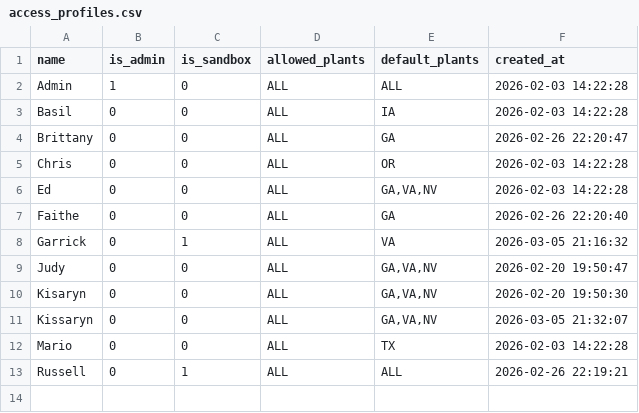
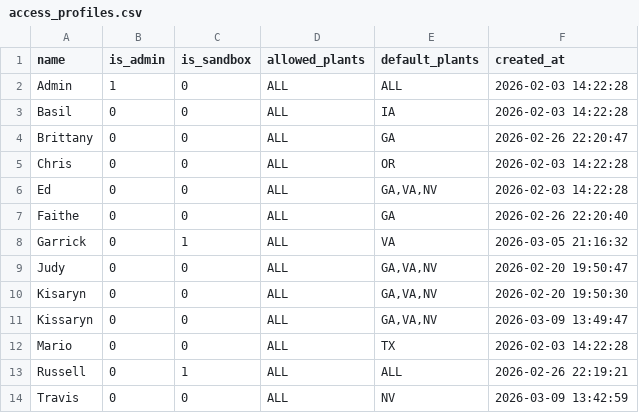
Before and after one commit to gidabrams23/COT_Freight_Optimization_Tool, a CSV file: data/seed/access_profiles.csv, drawn as a sheet.

```diff
--- a/data/seed/access_profiles.csv
+++ b/data/seed/access_profiles.csv
@@ -10,4 +10,5 @@ Judy,0,0,ALL,"GA,VA,NV",2026-02-20 19:50:47
 Kisaryn,0,0,ALL,"GA,VA,NV",2026-02-20 19:50:30
-Kissaryn,0,0,ALL,"GA,VA,NV",2026-03-05 21:32:07
+Kissaryn,0,0,ALL,"GA,VA,NV",2026-03-09 13:49:47
 Mario,0,0,ALL,TX,2026-02-03 14:22:28
 Russell,0,1,ALL,ALL,2026-02-26 22:19:21
+Travis,0,0,ALL,NV,2026-03-09 13:42:59
```
Also changed, not shown: data/seed/optimizer_settings.csv, data/seed/planning_settings.csv, 9 other files.
